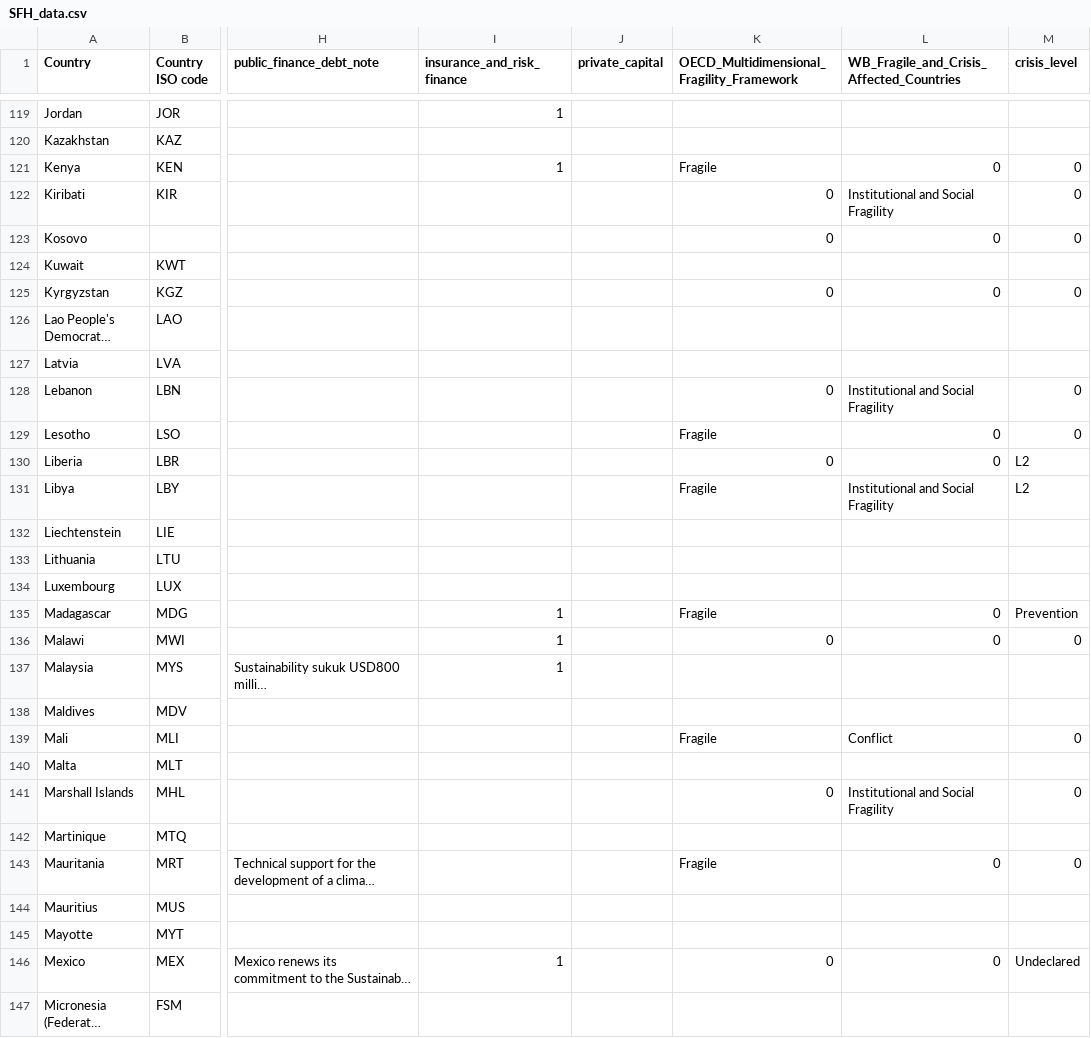
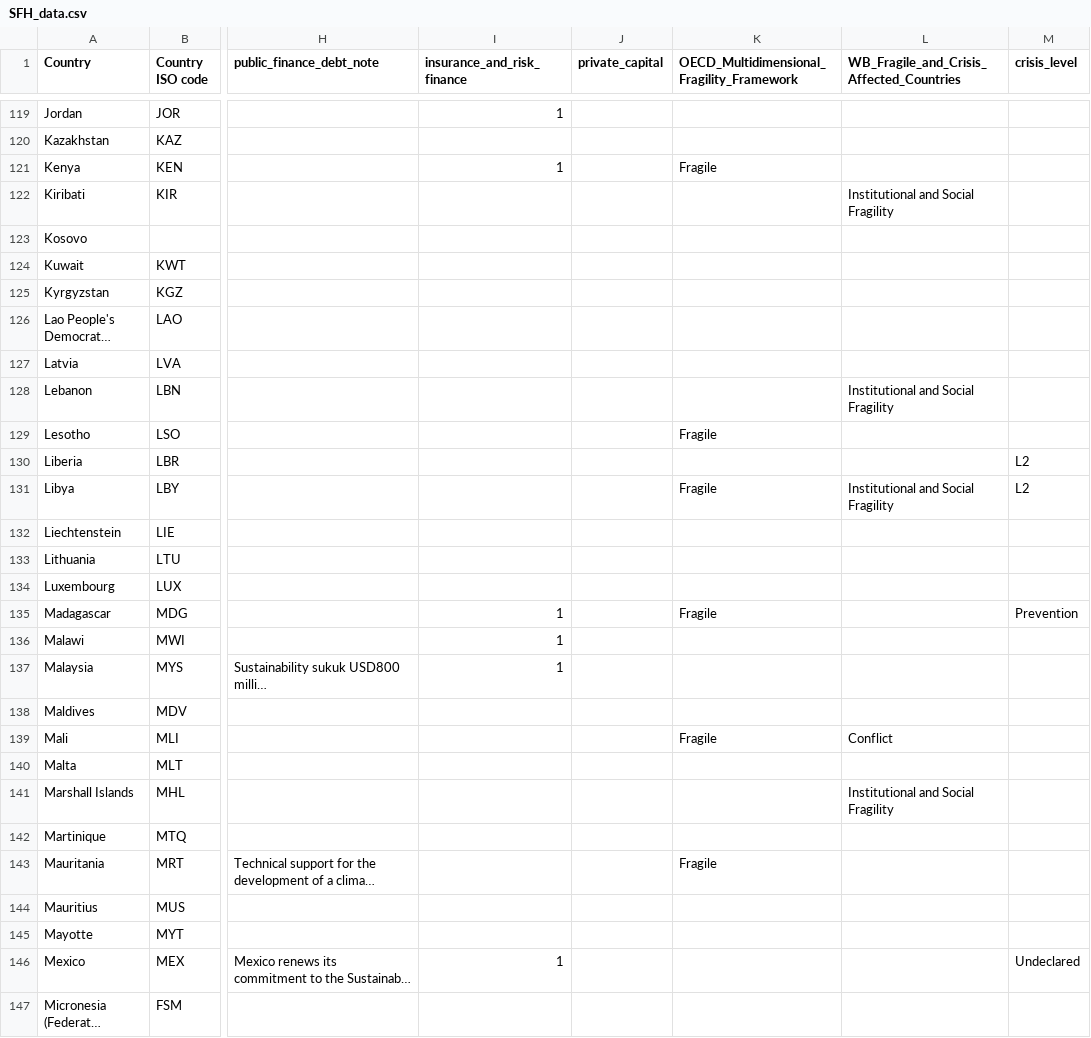
Before and after one commit to UNDP-Data/dv-sustainable-finance-hub-data-repo, a CSV file: SFH_data.csv, drawn as a sheet; only a part is shown, gaps mark what is left out; long unchanged cells end in …; the diff covers the shown part only; the diff names each change by its address in the sheet, - before the commit and + after, or states it on an @@ line.

Commit message:
Remove 0 from fragility data

```diff
--- a/SFH_data.csv
+++ b/SFH_data.csv
-L121: 0
+L121: (empty)
-M121:M123 (crisis_level): 0
+M121:M123 (crisis_level): (empty)
-K122:K123: 0
+K122:K123: (empty)
-L123: 0
+L123: (empty)
-K125: 0
+K125: (empty)
-L125: 0
+L125: (empty)
-M125 (crisis_level): 0
+M125 (crisis_level): (empty)
-K128: 0
+K128: (empty)
-M128:M129 (crisis_level): 0
+M128:M129 (crisis_level): (empty)
-L129:L130: 0
+L129:L130: (empty)
-K130: 0
+K130: (empty)
-L135:L136: 0
+L135:L136: (empty)
-K136: 0
+K136: (empty)
-M136 (crisis_level): 0
+M136 (crisis_level): (empty)
-M139 (crisis_level): 0
+M139 (crisis_level): (empty)
-K141: 0
+K141: (empty)
-M141 (crisis_level): 0
+M141 (crisis_level): (empty)
-L143: 0
+L143: (empty)
-M143 (crisis_level): 0
+M143 (crisis_level): (empty)
-K146: 0
+K146: (empty)
-L146: 0
+L146: (empty)
```
Also changed, not shown: 92 edited cells elsewhere in this file.
